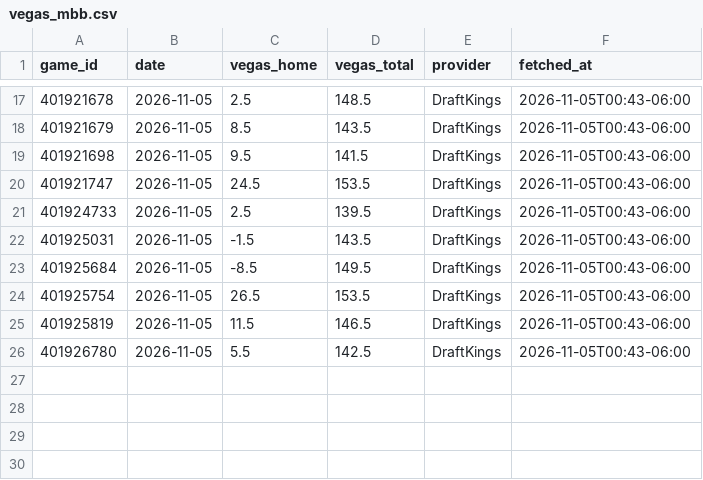
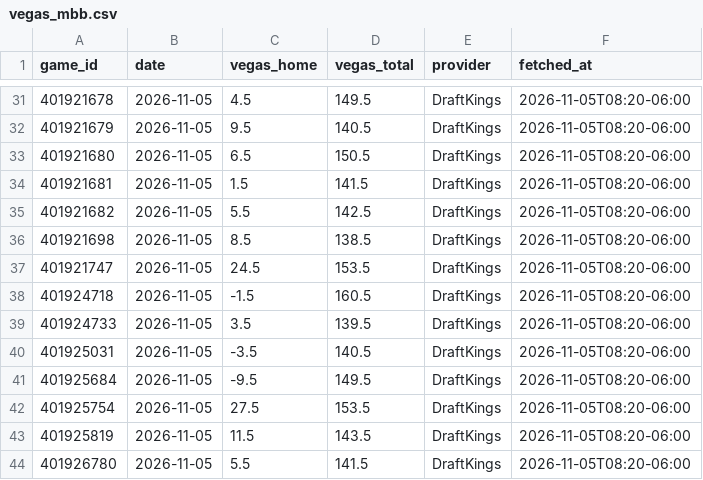
Before and after one commit to colbymechem05/The-Mech-Model, a CSV file: logs/vegas_mbb.csv, drawn as a sheet; only a part is shown, gaps mark what is left out; the diff covers the shown part only.

```diff
--- a/logs/vegas_mbb.csv
+++ b/logs/vegas_mbb.csv
@@ -17,10 +31,14 @@ game_id,date,vegas_home,vegas_total,provider,fetched_at
-401921678,2026-11-05,2.5,148.5,DraftKings,2026-11-05T00:43-06:00
-401921679,2026-11-05,8.5,143.5,DraftKings,2026-11-05T00:43-06:00
-401921698,2026-11-05,9.5,141.5,DraftKings,2026-11-05T00:43-06:00
-401921747,2026-11-05,24.5,153.5,DraftKings,2026-11-05T00:43-06:00
-401924733,2026-11-05,2.5,139.5,DraftKings,2026-11-05T00:43-06:00
-401925031,2026-11-05,-1.5,143.5,DraftKings,2026-11-05T00:43-06:00
-401925684,2026-11-05,-8.5,149.5,DraftKings,2026-11-05T00:43-06:00
-401925754,2026-11-05,26.5,153.5,DraftKings,2026-11-05T00:43-06:00
-401925819,2026-11-05,11.5,146.5,DraftKings,2026-11-05T00:43-06:00
-401926780,2026-11-05,5.5,142.5,DraftKings,2026-11-05T00:43-06:00
+401921678,2026-11-05,4.5,149.5,DraftKings,2026-11-05T08:20-06:00
+401921679,2026-11-05,9.5,140.5,DraftKings,2026-11-05T08:20-06:00
+401921680,2026-11-05,6.5,150.5,DraftKings,2026-11-05T08:20-06:00
+401921681,2026-11-05,1.5,141.5,DraftKings,2026-11-05T08:20-06:00
+401921682,2026-11-05,5.5,142.5,DraftKings,2026-11-05T08:20-06:00
+401921698,2026-11-05,8.5,138.5,DraftKings,2026-11-05T08:20-06:00
+401921747,2026-11-05,24.5,153.5,DraftKings,2026-11-05T08:20-06:00
+401924718,2026-11-05,-1.5,160.5,DraftKings,2026-11-05T08:20-06:00
+401924733,2026-11-05,3.5,139.5,DraftKings,2026-11-05T08:20-06:00
+401925031,2026-11-05,-3.5,140.5,DraftKings,2026-11-05T08:20-06:00
+401925684,2026-11-05,-9.5,149.5,DraftKings,2026-11-05T08:20-06:00
+401925754,2026-11-05,27.5,153.5,DraftKings,2026-11-05T08:20-06:00
+401925819,2026-11-05,11.5,143.5,DraftKings,2026-11-05T08:20-06:00
+401926780,2026-11-05,5.5,141.5,DraftKings,2026-11-05T08:20-06:00
```
Also changed, not shown: 14 added rows and 28 edited cells elsewhere in this file, output/ratings_mbb.csv, output/ratings_wbb.csv, 9 other files.
